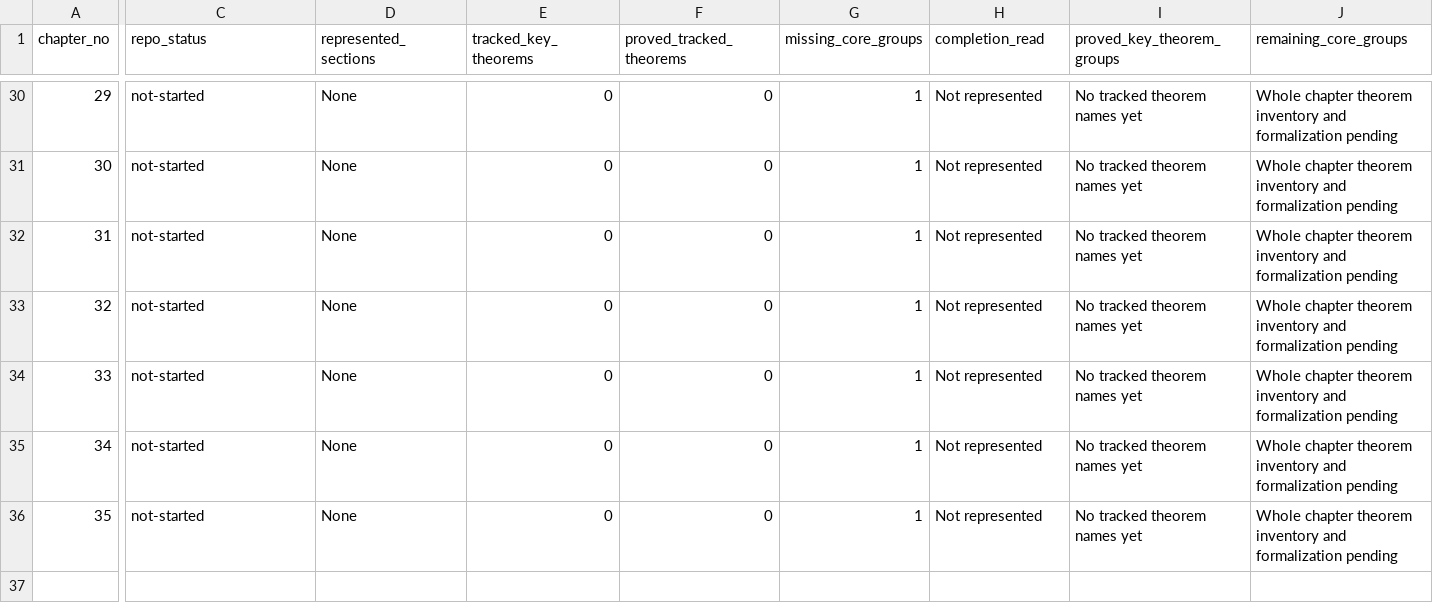
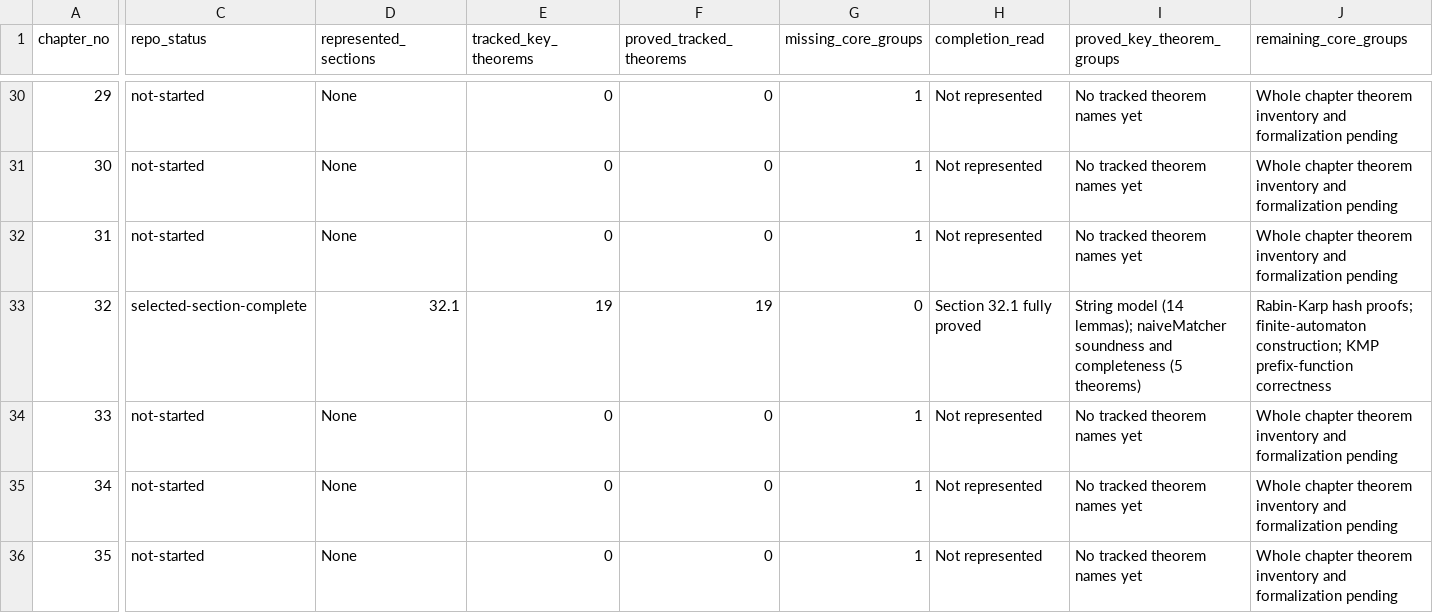
Before and after one commit to TankTechnology/CLRS-Lean, a CSV file: docs/clrs-proof-progress.csv, drawn as a sheet; only a part is shown, gaps mark what is left out; the diff covers the shown part only; the diff names each change by its address in the sheet, - before the commit and + after, or states it on an @@ line.

```diff
--- a/docs/clrs-proof-progress.csv
+++ b/docs/clrs-proof-progress.csv
-C33 (repo_status): not-started
+C33 (repo_status): selected-section-complete
-D33 (represented_sections): None
+D33 (represented_sections): 32.1
-E33 (tracked_key_theorems): 0
+E33 (tracked_key_theorems): 19
-F33 (proved_tracked_theorems): 0
+F33 (proved_tracked_theorems): 19
-G33 (missing_core_groups): 1
+G33 (missing_core_groups): 0
-H33 (completion_read): Not represented
+H33 (completion_read): Section 32.1 fully proved
-I33 (proved_key_theorem_groups): No tracked theorem names yet
+I33 (proved_key_theorem_groups): String model (14 lemmas); naiveMatcher soundness and completeness (5 theorems)
-J33 (remaining_core_groups): Whole chapter theorem inventory and formalization pending
+J33 (remaining_core_groups): Rabin-Karp hash proofs; finite-automaton construction; KMP prefix-function correctness
```
Also changed, not shown: 2 edited cells elsewhere in this file, 6 other files.
